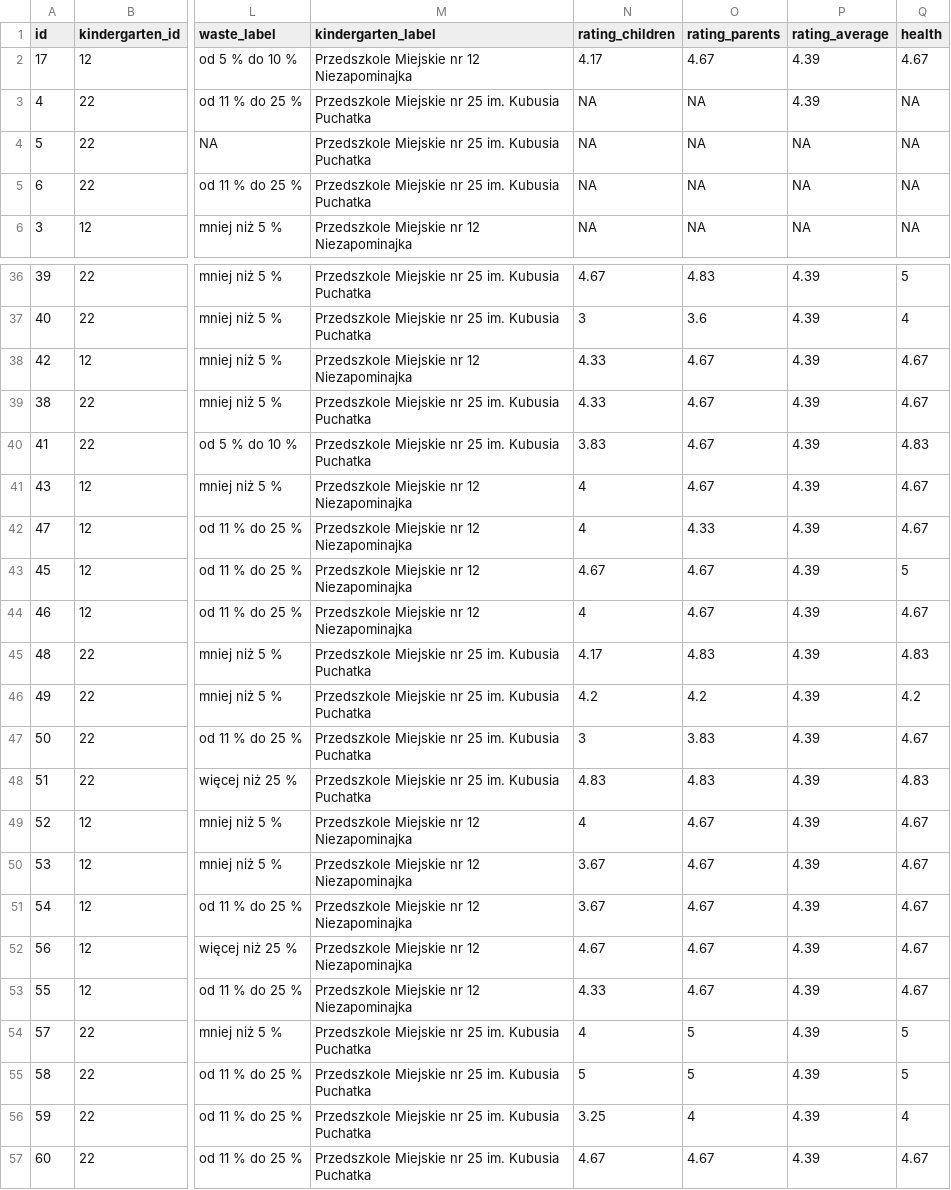
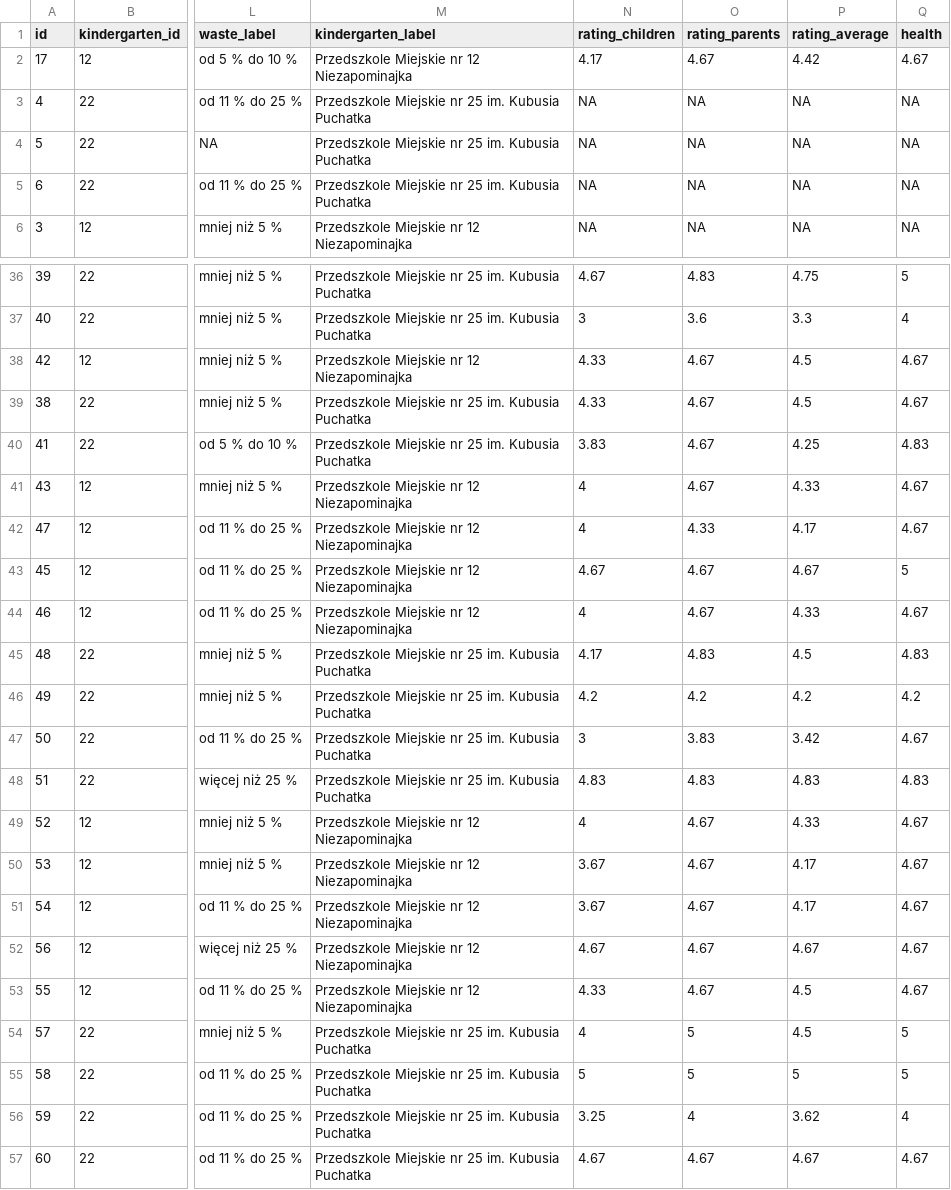
Before and after one commit to IGSD-UoW/wfenexus, a CSV file: slupsk/data/dishes.csv, drawn as a sheet; only a part is shown, gaps mark what is left out; the diff covers the shown part only; the diff names each change by its address in the sheet, - before the commit and + after, or states it on an @@ line.

Commit message:
Task #12 - Fixes wrong average calculations.

```diff
--- a/slupsk/data/dishes.csv
+++ b/slupsk/data/dishes.csv
-P2 (rating_average): 4.39
+P2 (rating_average): 4.42
-P3 (rating_average): 4.39
+P3 (rating_average): NA
-P36 (rating_average): 4.39
+P36 (rating_average): 4.75
-P37 (rating_average): 4.39
+P37 (rating_average): 3.3
-P38:P39 (rating_average): 4.39
+P38:P39 (rating_average): 4.5
-P40 (rating_average): 4.39
+P40 (rating_average): 4.25
-P41 (rating_average): 4.39
+P41 (rating_average): 4.33
-P42 (rating_average): 4.39
+P42 (rating_average): 4.17
-P43 (rating_average): 4.39
+P43 (rating_average): 4.67
-P44 (rating_average): 4.39
+P44 (rating_average): 4.33
-P45 (rating_average): 4.39
+P45 (rating_average): 4.5
-P46 (rating_average): 4.39
+P46 (rating_average): 4.2
-P47 (rating_average): 4.39
+P47 (rating_average): 3.42
-P48 (rating_average): 4.39
+P48 (rating_average): 4.83
-P49 (rating_average): 4.39
+P49 (rating_average): 4.33
-P50:P51 (rating_average): 4.39
+P50:P51 (rating_average): 4.17
-P52 (rating_average): 4.39
+P52 (rating_average): 4.67
-P53:P54 (rating_average): 4.39
+P53:P54 (rating_average): 4.5
-P55 (rating_average): 4.39
+P55 (rating_average): 5
-P56 (rating_average): 4.39
+P56 (rating_average): 3.62
-P57 (rating_average): 4.39
+P57 (rating_average): 4.67
```
Also changed, not shown: 24 edited cells elsewhere in this file, 1 other file.
